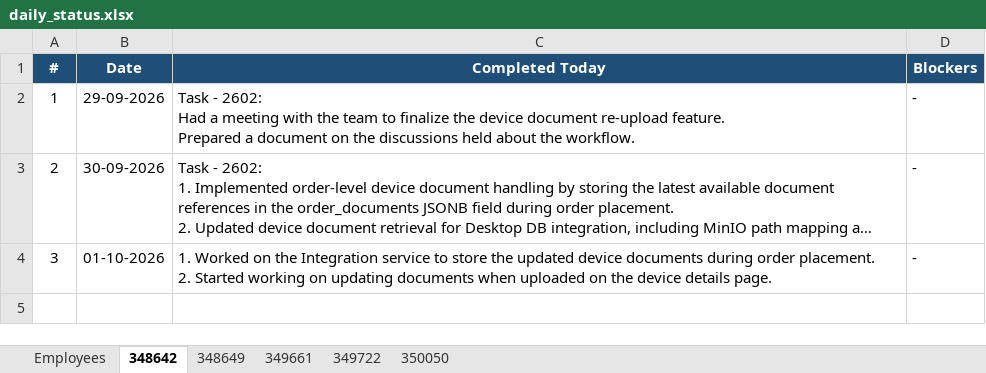
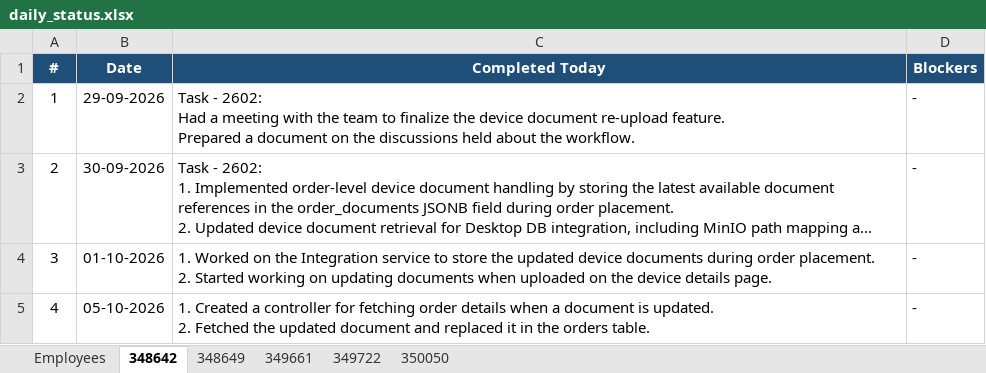
Before and after one commit to vishnumohan350050/webportal-daily-status, an Excel workbook: daily_status.xlsx, sheet 348642, drawn as a sheet; long unchanged cells end in …; values as stored, in another font and other column widths than the file's, no borders; ↵ is a line break in a cell; the diff names each change by its address in the sheet, - before the commit and + after, or states it on an @@ line.

Commit message:
Daily status update (run 37315181930)

```diff
--- a/daily_status.xlsx (sheet 348642)
+++ b/daily_status.xlsx (sheet 348642)
+row 5: 4 | 05-10-2026 | 1. Created a controller for fetching order details when a document is updated. ↵ 2. Fetched the updated document and replaced it in the orders table. | -
```
